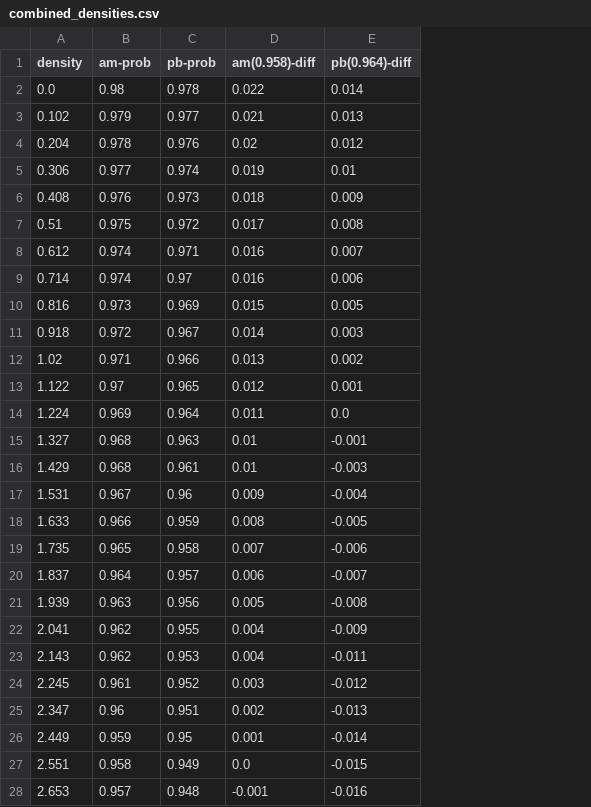
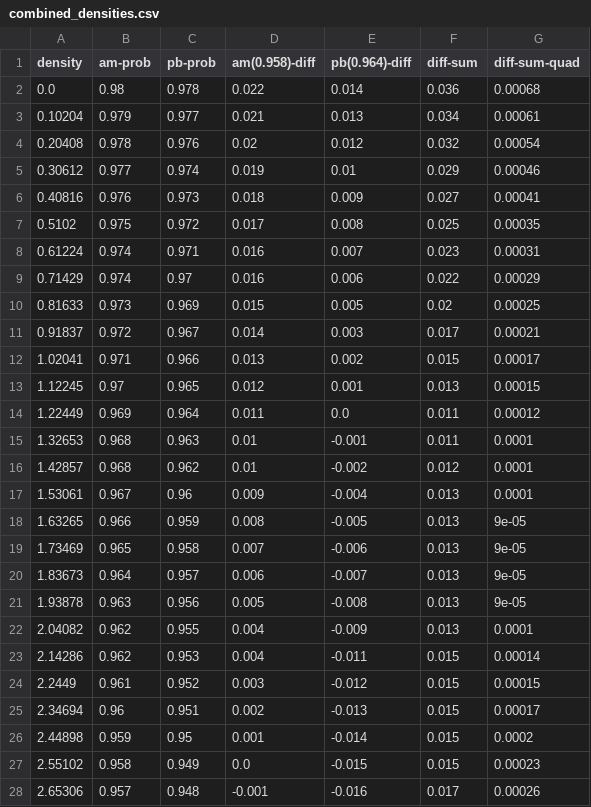
Before and after one commit to bhattathakur/mylab, a CSV file: ryanfiles/macros/combined_densities.csv, drawn as a sheet; only a part is shown; removed rows and columns are numbered as before the commit, all else as after; the diff covers the shown part only; the diff names each change by its address in the sheet, - before the commit and + after, or states it on an @@ line.

```diff
--- a/ryanfiles/macros/combined_densities.csv
+++ b/ryanfiles/macros/combined_densities.csv
+column F (diff-sum), rows 2-15: 0.036 | 0.034 | 0.032 | 0.029 | 0.027 | 0.025 | 0.023 | 0.022 | 0.02 | 0.017 | 0.015 | 0.013 | 0.011 | 0.011; rows 17-28: 0.013 | 0.013 | 0.013 | 0.013 | 0.013 | 0.013 | 0.015 | 0.015 | 0.015 | 0.015 | 0.015 | 0.017
+column G (diff-sum-quad), rows 2-15: 0.00068 | 0.00061 | 0.00054 | 0.00046 | 0.00041 | 0.00035 | 0.00031 | 0.00029 | 0.00025 | 0.00021 | 0.00017 | 0.00015 | 0.00012 | 0.0001; rows 17-28: 0.0001 | 9e-05 | 9e-05 | 9e-05 | 9e-05 | 0.0001 | 0.00014 | 0.00015 | 0.00017 | 0.0002 | 0.00023 | 0.00026
-A3 (density): 0.102
+A3 (density): 0.10204
-A4 (density): 0.204
+A4 (density): 0.20408
-A5 (density): 0.306
+A5 (density): 0.30612
-A6 (density): 0.408
+A6 (density): 0.40816
-A7 (density): 0.51
+A7 (density): 0.5102
-A8 (density): 0.612
+A8 (density): 0.61224
-A9 (density): 0.714
+A9 (density): 0.71429
-A10 (density): 0.816
+A10 (density): 0.81633
-A11 (density): 0.918
+A11 (density): 0.91837
-A12 (density): 1.02
+A12 (density): 1.02041
-A13 (density): 1.122
+A13 (density): 1.12245
-A14 (density): 1.224
+A14 (density): 1.22449
-A15 (density): 1.327
+A15 (density): 1.32653
-row 16: 1.429 | 0.968 | 0.961 | 0.01 | -0.003
+row 16: 1.42857 | 0.968 | 0.962 | 0.01 | -0.002 | 0.012 | 0.0001
-A17 (density): 1.531
+A17 (density): 1.53061
-A18 (density): 1.633
+A18 (density): 1.63265
-A19 (density): 1.735
+A19 (density): 1.73469
-A20 (density): 1.837
+A20 (density): 1.83673
-A21 (density): 1.939
+A21 (density): 1.93878
-A22 (density): 2.041
+A22 (density): 2.04082
-A23 (density): 2.143
+A23 (density): 2.14286
-A24 (density): 2.245
+A24 (density): 2.2449
-A25 (density): 2.347
+A25 (density): 2.34694
-A26 (density): 2.449
+A26 (density): 2.44898
-A27 (density): 2.551
+A27 (density): 2.55102
-A28 (density): 2.653
+A28 (density): 2.65306
```
Also changed, not shown: 3 added rows, 3 removed rows and 19 edited cells elsewhere in this file, 1 other file.
